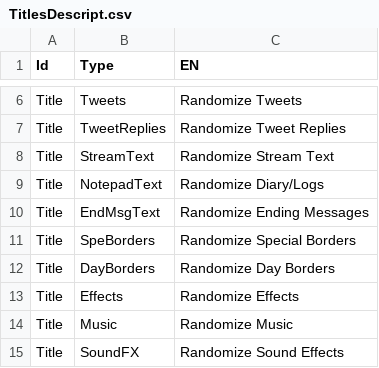
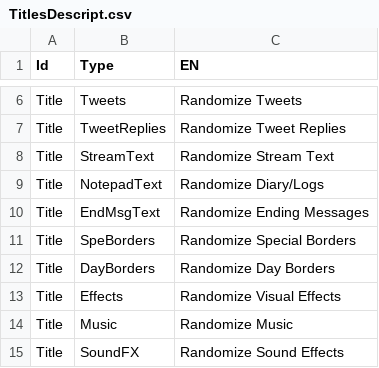
Before and after one commit to amazeedaizee/NeedyGirlRandomizer, a CSV file: RandomizerSettings/TitlesDescript.csv, drawn as a sheet; only a part is shown, gaps mark what is left out.

Commit message:
Changed settings option text

```diff
--- a/RandomizerSettings/TitlesDescript.csv
+++ b/RandomizerSettings/TitlesDescript.csv
@@ -12,3 +12,3 @@ Title,SpeBorders,Randomize Special Borders,,,
 Title,DayBorders,Randomize Day Borders,,,
-Title,Effects,Randomize Effects,,,
+Title,Effects,Randomize Visual Effects,,,
 Title,Music,Randomize Music,,,
```
